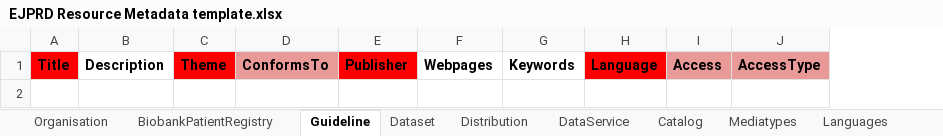
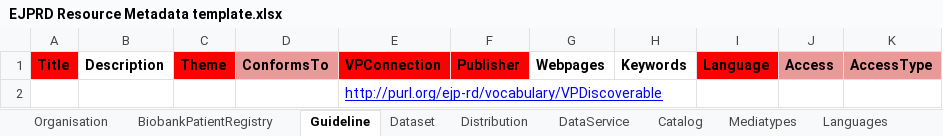
Before and after one commit to ejp-rd-vp/resource-metadata-schema, an Excel workbook: template/EJPRD Resource Metadata template.xlsx, sheet Guideline, drawn as a sheet; values as stored, in another font and other column widths than the file's, no borders; charts and pictures not drawn; the diff names each change by its address in the sheet, - before the commit and + after, or states it on an @@ line.

```diff
--- a/template/EJPRD Resource Metadata template.xlsx (sheet Guideline)
+++ b/template/EJPRD Resource Metadata template.xlsx (sheet Guideline)
+column E, row 1: VPConnection
+row 2:  |  |  |  | http://purl.org/ejp-rd/vocabulary/VPDiscoverable
```
Also changed, not shown: sheet Catalog, sheet BiobankPatientRegistry, sheet DataService, 13 other files.
